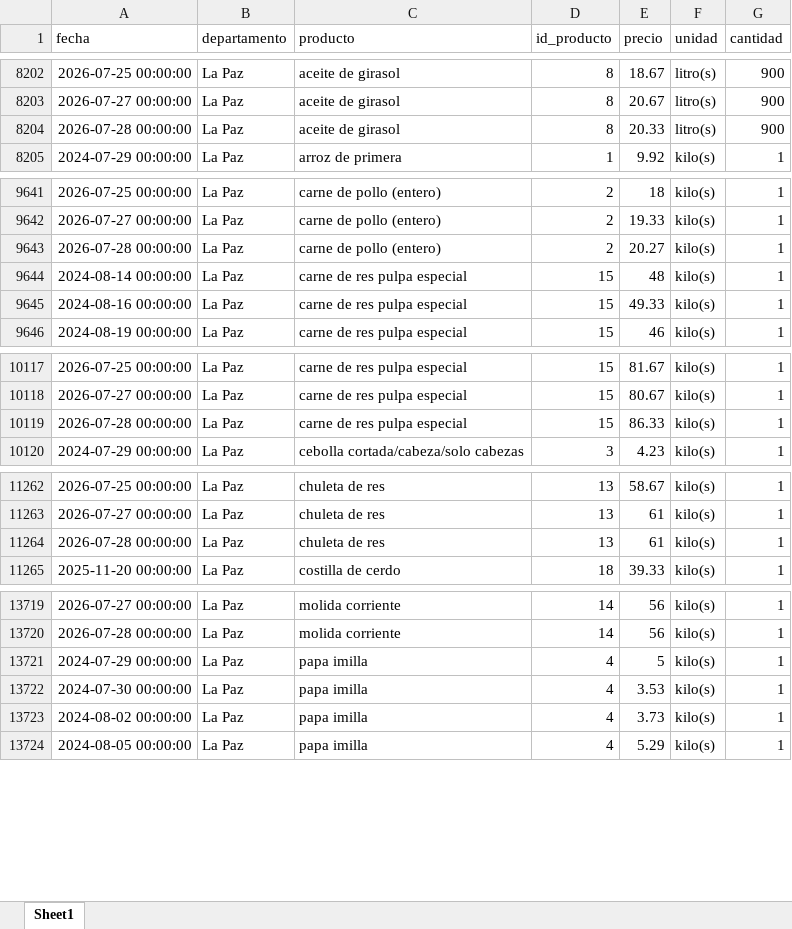
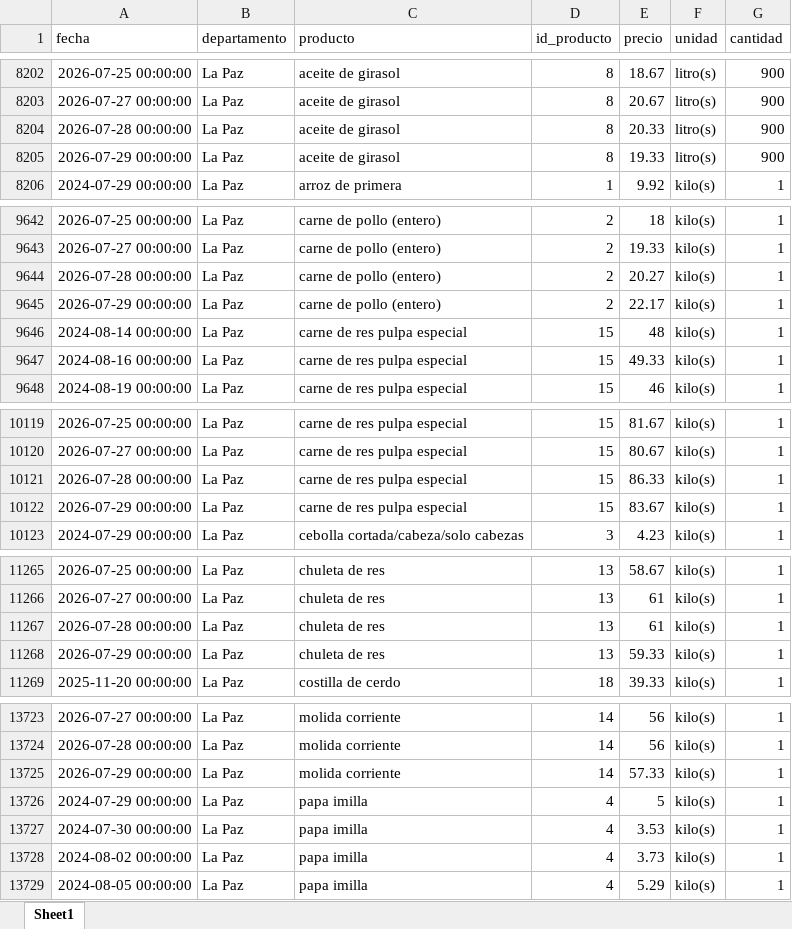
Before and after one commit to mauforonda/indicadores_inflacion, an Excel workbook: ine_ipc_rapido.xlsx, sheet Sheet1, drawn as a sheet; only a part is shown, gaps mark what is left out; values as stored, in another font and other column widths than the file's, no borders; the diff covers the shown part only; the diff names each change by its address in the sheet, - before the commit and + after, or states it on an @@ line.

Commit message:
Update data

```diff
--- a/ine_ipc_rapido.xlsx (sheet Sheet1)
+++ b/ine_ipc_rapido.xlsx (sheet Sheet1)
+row 8205: 2026-07-29 00:00:00 | La Paz | aceite de girasol | 8 | 19.33 | litro(s) | 900
+row 9645: 2026-07-29 00:00:00 | La Paz | carne de pollo (entero) | 2 | 22.17 | kilo(s) | 1
+row 10122: 2026-07-29 00:00:00 | La Paz | carne de res pulpa especial | 15 | 83.67 | kilo(s) | 1
+row 11268: 2026-07-29 00:00:00 | La Paz | chuleta de res | 13 | 59.33 | kilo(s) | 1
+row 13725: 2026-07-29 00:00:00 | La Paz | molida corriente | 14 | 57.33 | kilo(s) | 1
```
Also changed, not shown: 5 moved rows elsewhere in this sheet, 1 other file.
